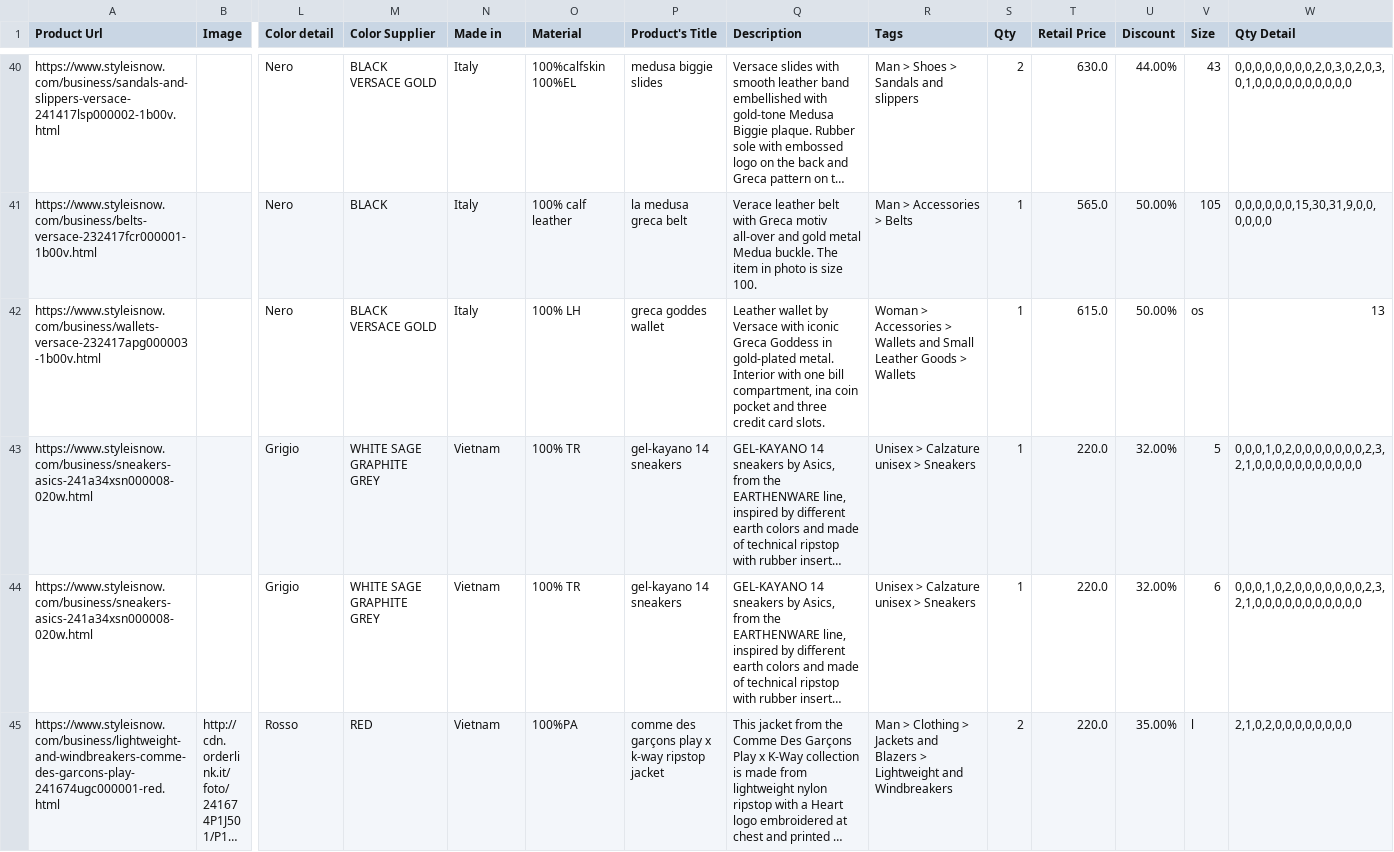
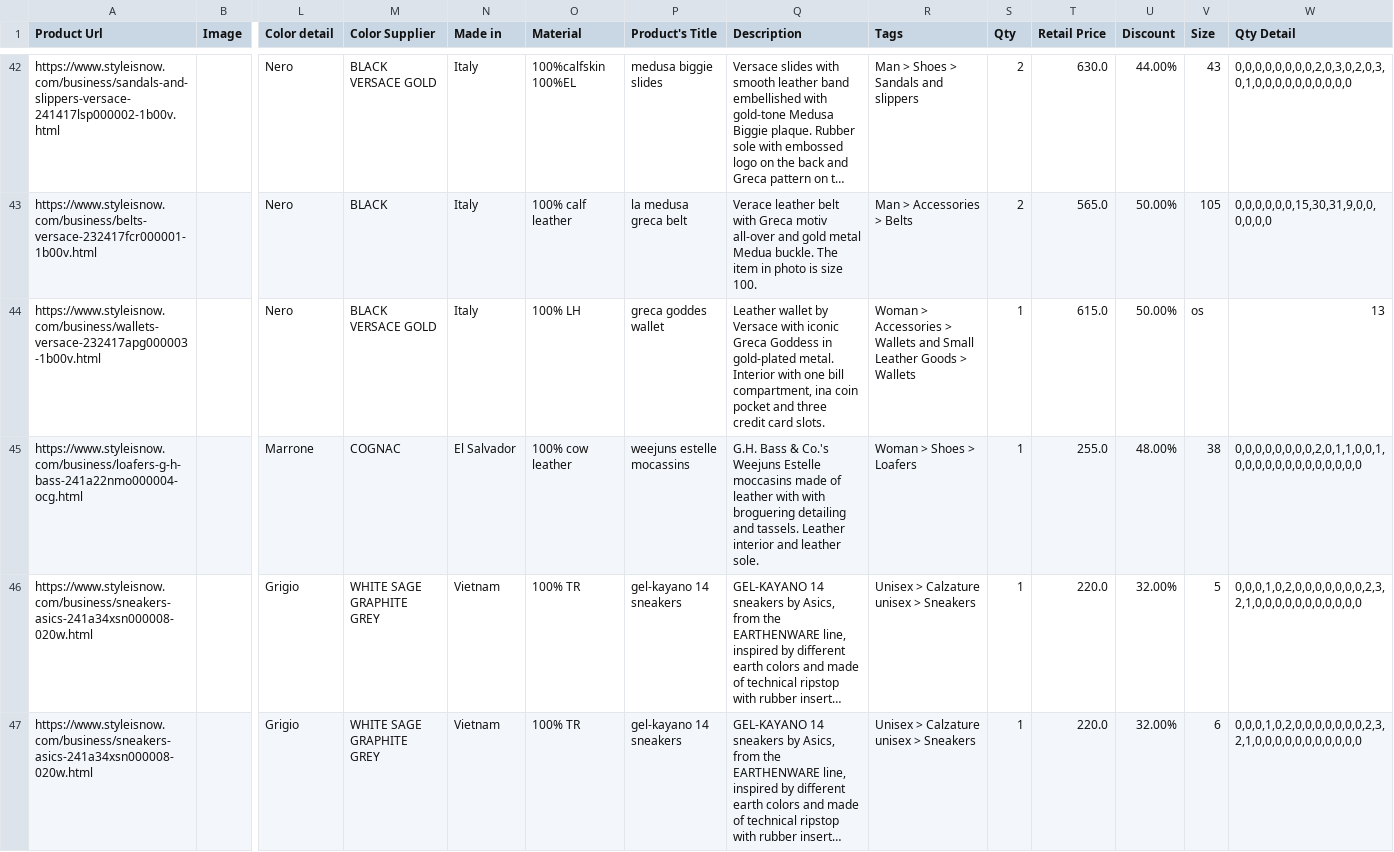
Before and after one commit to dissagaliyeva/shopify_ikonic_update, a CSV file: updated_other.csv, drawn as a sheet; only a part is shown, gaps mark what is left out; the shorter side is filled out with more unchanged rows; long unchanged cells end in …; addresses are those after the commit; rows hold the shown columns only; the diff covers the shown part only; the diff names each change by its address in the sheet, - before the commit and + after, or states it on an @@ line.

```diff
--- a/updated_other.csv
+++ b/updated_other.csv
-S43 (Qty): 1
+S43 (Qty): 2
+row 45: https://www.styleisnow.com/business/loafers-g-h-bass-241a22nmo000004-ocg.html |  | Marrone | COGNAC | El Salvador | 100% cow leather | weejuns estelle mocassins | G.H. Bass & Co.'s Weejuns Estelle moccasins made of leather with with broguering detailing and tassels. Leather interior and leather sole. | Woman > Shoes > Loafers | 1 | 255.0 | 48.00% | 38 | 0,0,0,0,0,0,0,0,2,0,1,1,0,0,1,0,0,0,0,0,0,0,0,0,0,0,0,0
```
Also changed, not shown: 3 added rows, 1 removed row and 26 edited cells elsewhere in this file.
